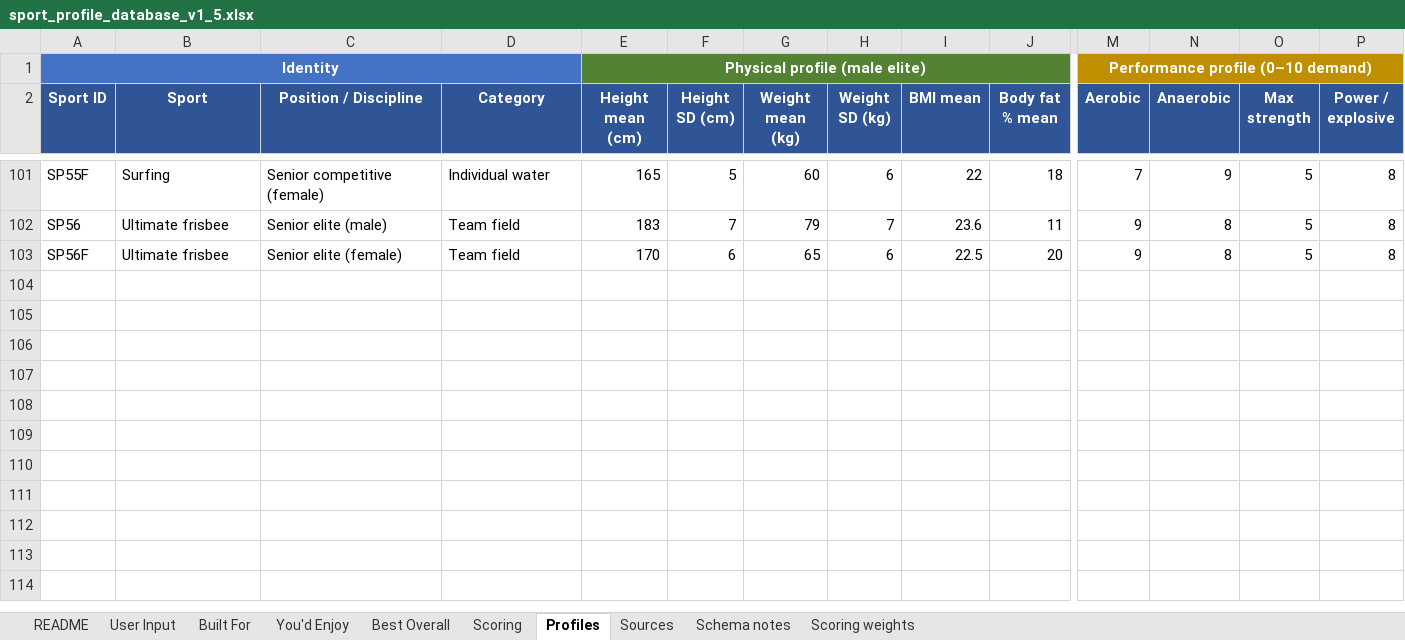
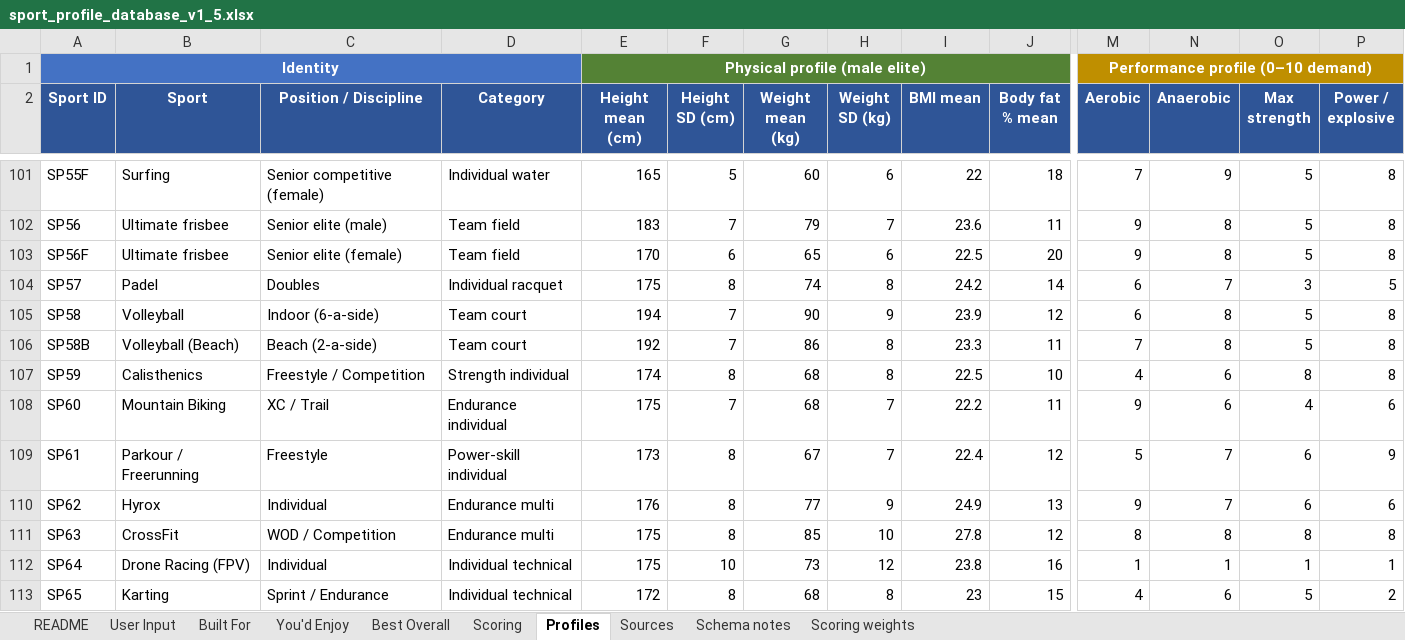
Before and after one commit to rafferj-afk/builtfor, an Excel workbook: sport_profile_database_v1_5.xlsx, sheet Profiles, drawn as a sheet; only a part is shown, gaps mark what is left out; values as stored, in another font and other column widths than the file's, no borders; rows hold the shown columns only; the diff names each change by its address in the sheet, - before the commit and + after, or states it on an @@ line.

```diff
--- a/sport_profile_database_v1_5.xlsx (sheet Profiles)
+++ b/sport_profile_database_v1_5.xlsx (sheet Profiles)
+row 104: SP57 | Padel | Doubles | Individual racquet | 175 | 8 | 74 | 8 | 24.2 | 14 | 6 | 7 | 3 | 5
+row 105: SP58 | Volleyball | Indoor (6-a-side) | Team court | 194 | 7 | 90 | 9 | 23.9 | 12 | 6 | 8 | 5 | 8
+row 106: SP58B | Volleyball (Beach) | Beach (2-a-side) | Team court | 192 | 7 | 86 | 8 | 23.3 | 11 | 7 | 8 | 5 | 8
+row 107: SP59 | Calisthenics | Freestyle / Competition | Strength individual | 174 | 8 | 68 | 8 | 22.5 | 10 | 4 | 6 | 8 | 8
+row 108: SP60 | Mountain Biking | XC / Trail | Endurance individual | 175 | 7 | 68 | 7 | 22.2 | 11 | 9 | 6 | 4 | 6
+row 109: SP61 | Parkour / Freerunning | Freestyle | Power-skill individual | 173 | 8 | 67 | 7 | 22.4 | 12 | 5 | 7 | 6 | 9
+row 110: SP62 | Hyrox | Individual | Endurance multi | 176 | 8 | 77 | 9 | 24.9 | 13 | 9 | 7 | 6 | 6
+row 111: SP63 | CrossFit | WOD / Competition | Endurance multi | 175 | 8 | 85 | 10 | 27.8 | 12 | 8 | 8 | 8 | 8
+row 112: SP64 | Drone Racing (FPV) | Individual | Individual technical | 175 | 10 | 73 | 12 | 23.8 | 16 | 1 | 1 | 1 | 1
+row 113: SP65 | Karting | Sprint / Endurance | Individual technical | 172 | 8 | 68 | 8 | 23 | 15 | 4 | 6 | 5 | 2
```
Also changed, not shown: sheet Scoring, sheet You'd Enjoy, sheet Built For, sheet Best Overall, sheet User Input, hidden cells, 1 other file.
